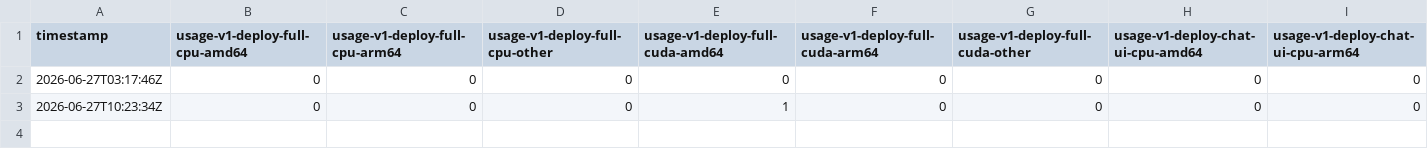
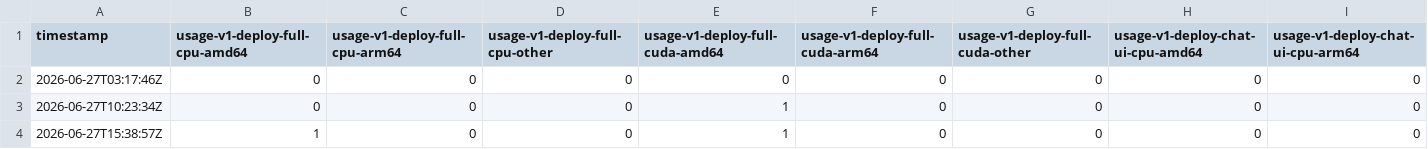
Before and after one commit to hwdsl2/ai-stack-extras, a TSV file: stats/usage-v1-history.tsv, drawn as a sheet; only a part is shown; rows hold the shown columns only; the diff names each change by its address in the sheet, - before the commit and + after, or states it on an @@ line.

```diff
--- a/stats/usage-v1-history.tsv
+++ b/stats/usage-v1-history.tsv
+row 4: 2026-06-27T15:38:57Z | 1 | 0 | 0 | 1 | 0 | 0 | 0 | 0
```
Also changed, not shown: 2 other files.
